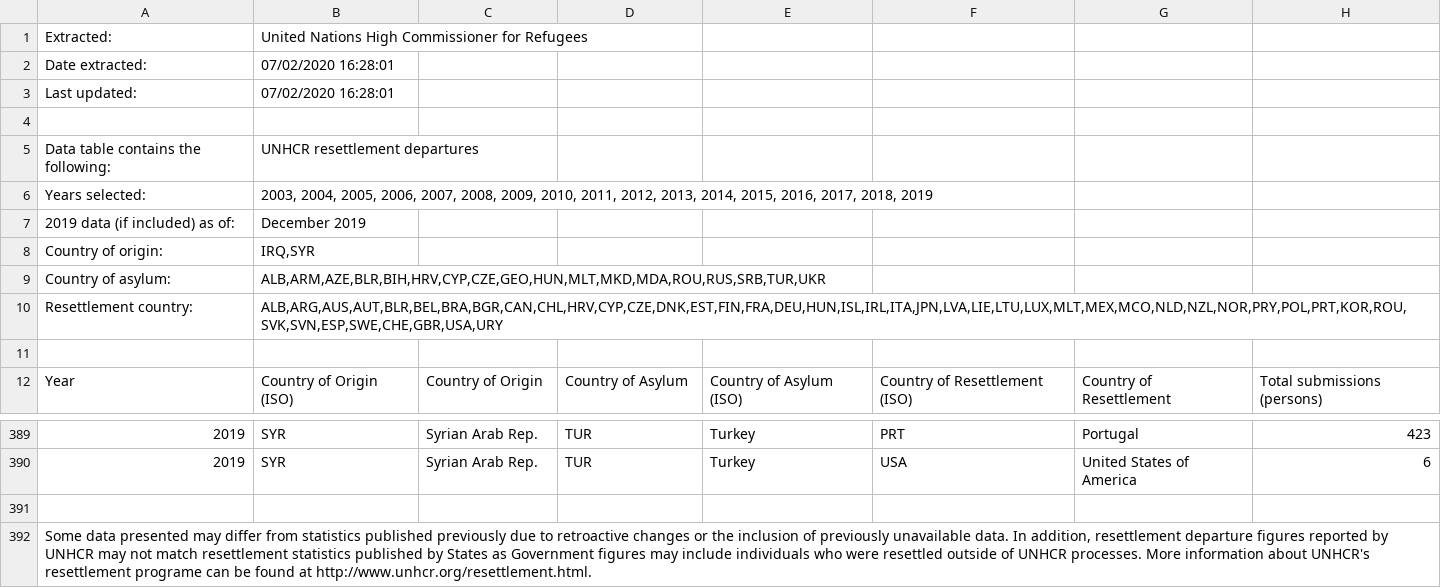
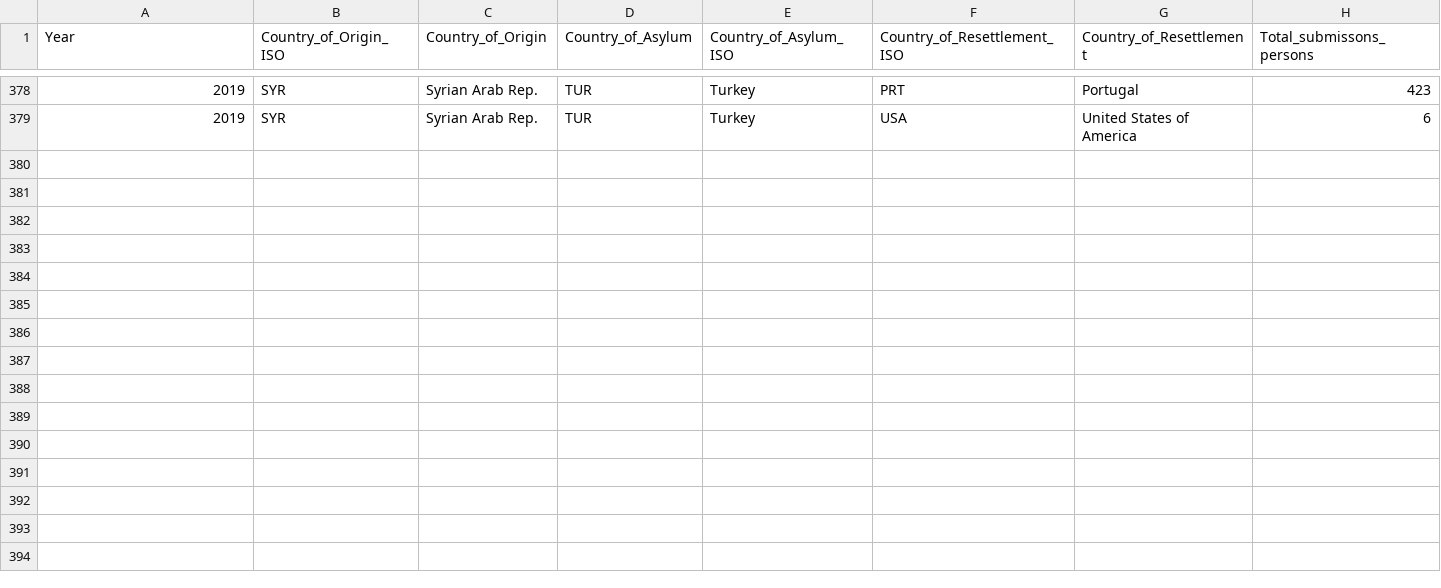
Before and after one commit to IMrabet/Data_Visualisation, a CSV file: data_Iraq_Syria_refugees/RSQSubmissions_Europe.csv, drawn as a sheet; only a part is shown, gaps mark what is left out; removed rows and columns are numbered as before the commit, all else as after; the diff names each change by its address in the sheet, - before the commit and + after, or states it on an @@ line.

Commit message:
update

```diff
--- a/data_Iraq_Syria_refugees/RSQSubmissions_Europe.csv
+++ b/data_Iraq_Syria_refugees/RSQSubmissions_Europe.csv
-row 1: Extracted: | United Nations High Commissioner for Refugees
-row 2: Date extracted: | 07/02/2020 16:28:01
-row 3: Last updated: | 07/02/2020 16:28:01
-row 4: (empty)
-row 5: Data table contains the following: | UNHCR resettlement departures
-row 6: Years selected: | 2003, 2004, 2005, 2006, 2007, 2008, 2009, 2010, 2011, 2012, 2013, 2014, 2015, 2016, 2017, 2018, 2019
-row 7: 2019 data (if included) as of: | December 2019
-row 8: Country of origin: | IRQ,SYR
-row 9: Country of asylum: | ALB,ARM,AZE,BLR,BIH,HRV,CYP,CZE,GEO,HUN,MLT,MKD,MDA,ROU,RUS,SRB,TUR,UKR
-row 10: Resettlement country: | ALB,ARG,AUS,AUT,BLR,BEL,BRA,BGR,CAN,CHL,HRV,CYP,CZE,DNK,EST,FIN,FRA,DEU,HUN,ISL,IRL,ITA,JPN,LVA,LIE,LTU,LUX,MLT,MEX,MCO,NLD,NZL,NOR,PRY,POL,PRT,KOR,ROU,SVK,SVN,ESP,SWE,CHE,GBR,USA,URY
-row 11: (empty)
-B1: Country of Origin (ISO)
+B1: Country_of_Origin_ISO
-C1: Country of Origin
+C1: Country_of_Origin
-D1: Country of Asylum
+D1: Country_of_Asylum
-E1: Country of Asylum (ISO)
+E1: Country_of_Asylum_ISO
-F1: Country of Resettlement (ISO)
+F1: Country_of_Resettlement_ISO
-G1: Country of Resettlement
+G1: Country_of_Resettlement
-H1: Total submissions (persons)
+H1: Total_submissons_persons
-row 391: (empty)
-row 392: Some data presented may differ from statistics published previously due to retroactive changes or the inclusion of previously unavailable data. In addition, resettlement departure figures reported by UNHCR may not match resettlement statistics published by States as Government figures may include individuals who were resettled outside of UNHCR processes. More information about UNHCR's resettlement programe can be found at http://www.unhcr.org/resettlement.html.
```
